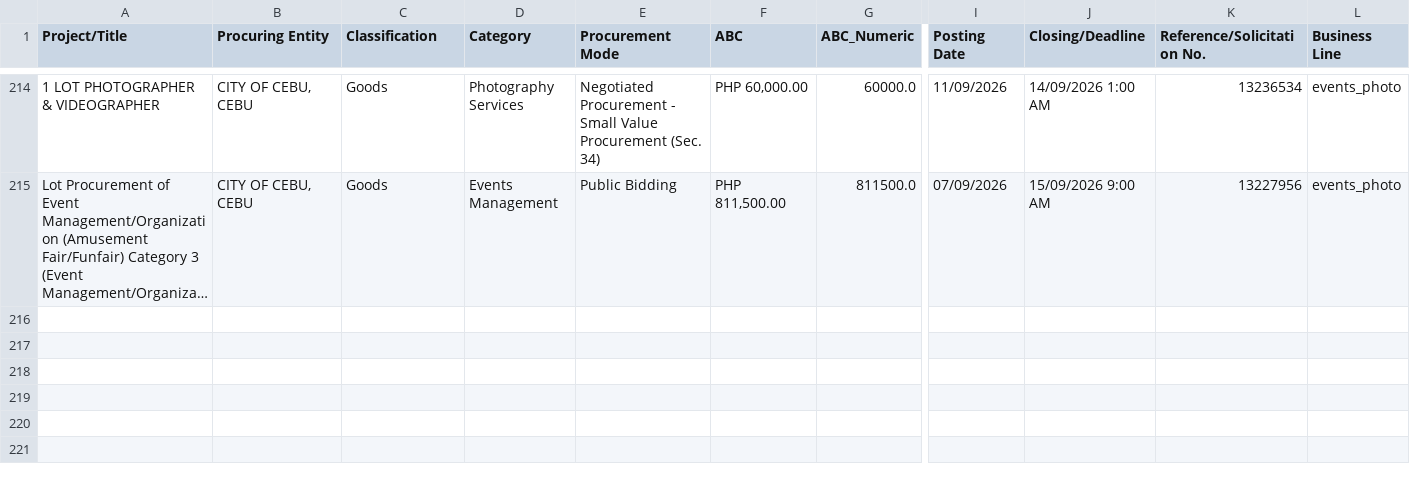
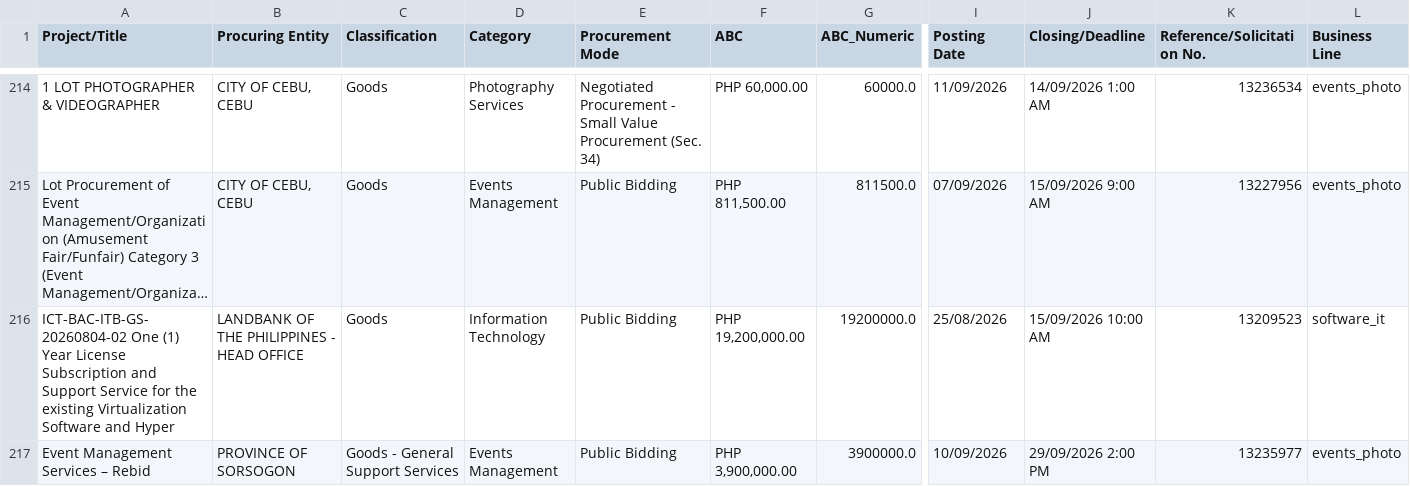
Before and after one commit to chloebellee/philgeps-scraper, a CSV file: philgeps_results_public.csv, drawn as a sheet; only a part is shown, gaps mark what is left out; long unchanged cells end in …; rows hold the shown columns only; the diff names each change by its address in the sheet, - before the commit and + after, or states it on an @@ line.

```diff
--- a/philgeps_results_public.csv
+++ b/philgeps_results_public.csv
+row 216: ICT-BAC-ITB-GS-20260804-02 One (1) Year License Subscription and Support Service for the existing Virtualization Software and Hyper | LANDBANK OF THE PHILIPPINES - HEAD OFFICE | Goods | Information Technology | Public Bidding | PHP 19,200,000.00 | 19200000.0 | 25/08/2026 | 15/09/2026 10:00 AM | 13209523 | software_it
+row 217: Event Management Services – Rebid | PROVINCE OF SORSOGON | Goods - General Support Services | Events Management | Public Bidding | PHP 3,900,000.00 | 3900000.0 | 10/09/2026 | 29/09/2026 2:00 PM | 13235977 | events_photo
```
